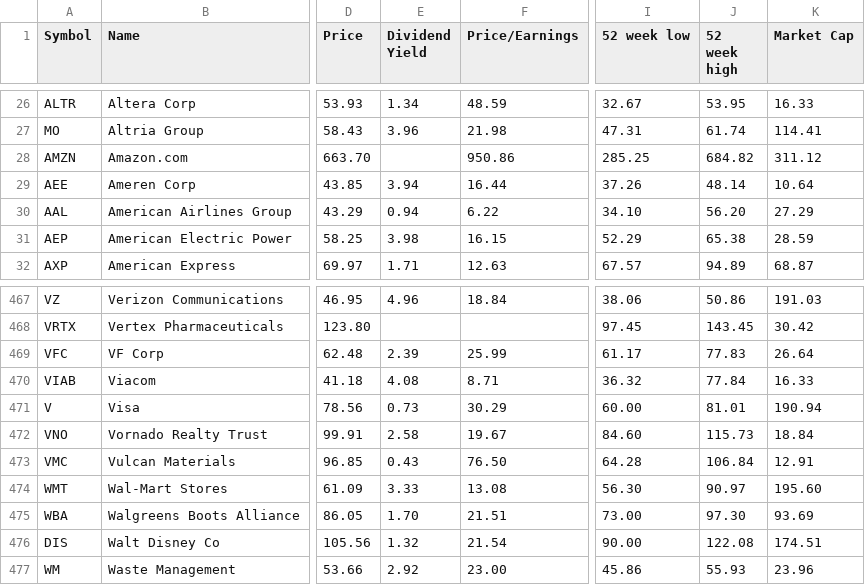
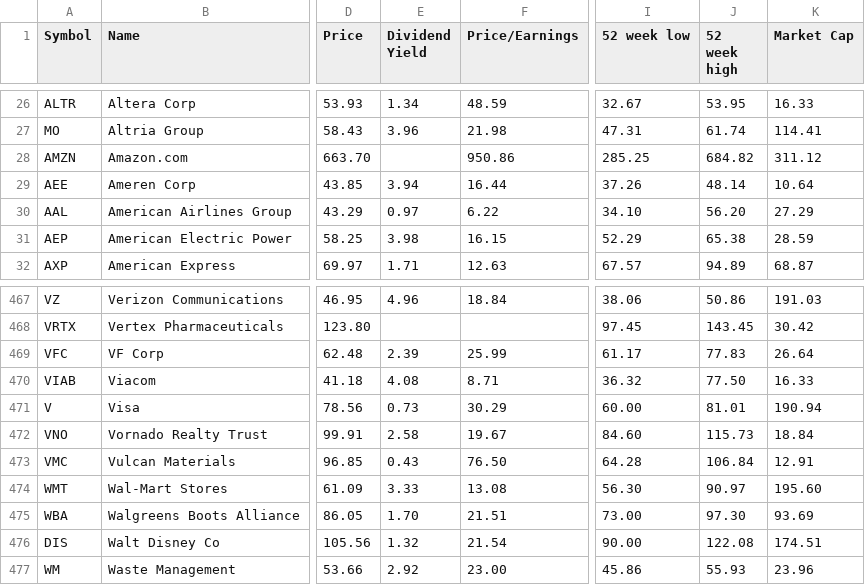
Before and after one commit to lexman/s-and-p-500-companies, a CSV file: data/constituents-financials.csv, drawn as a sheet; only a part is shown, gaps mark what is left out; the diff names each change by its address in the sheet, - before the commit and + after, or states it on an @@ line.

Commit message:
[data] automatic update 20151224-04:05

```diff
--- a/data/constituents-financials.csv
+++ b/data/constituents-financials.csv
-E30 (Dividend Yield): 0.94
+E30 (Dividend Yield): 0.97
-J470 (52 week high): 77.84
+J470 (52 week high): 77.50
```
